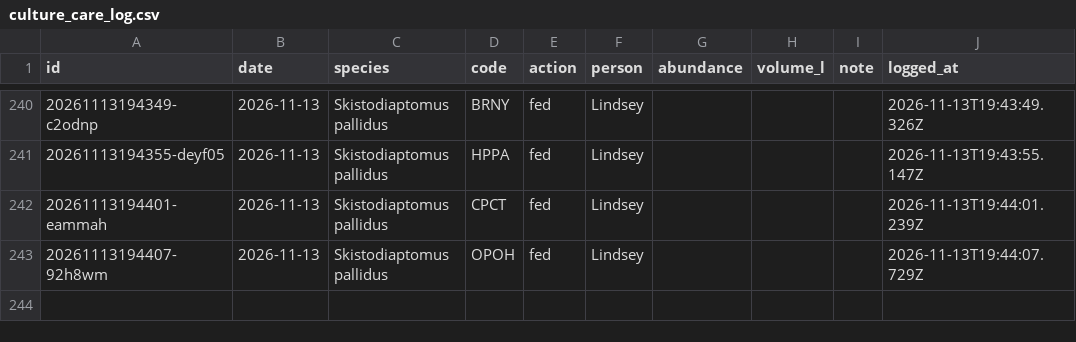
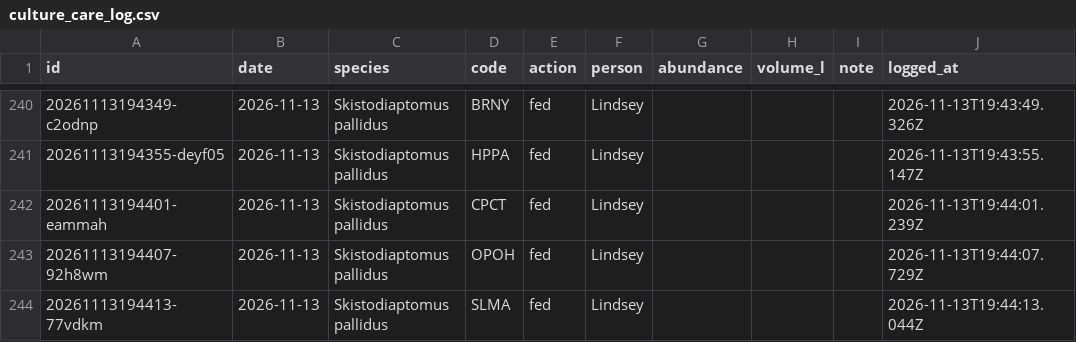
Before and after one commit to ZoopEcoEvo/lab_utilities, a CSV file: culture_details/culture_care_log.csv, drawn as a sheet; only a part is shown, gaps mark what is left out.

Commit message:
Culture care: fed for SLMA, Skistodiaptomus pallidus (Lindsey)

```diff
--- a/culture_details/culture_care_log.csv
+++ b/culture_details/culture_care_log.csv
@@ -243 +243,2 @@ id,date,species,code,action,person,abundance,volume_l,note,logged_at
 20261113194407-92h8wm,2026-11-13,Skistodiaptomus pallidus,OPOH,fed,Lindsey,,,,2026-11-13T19:44:07.729Z
+20261113194413-77vdkm,2026-11-13,Skistodiaptomus pallidus,SLMA,fed,Lindsey,,,,2026-11-13T19:44:13.044Z
```
